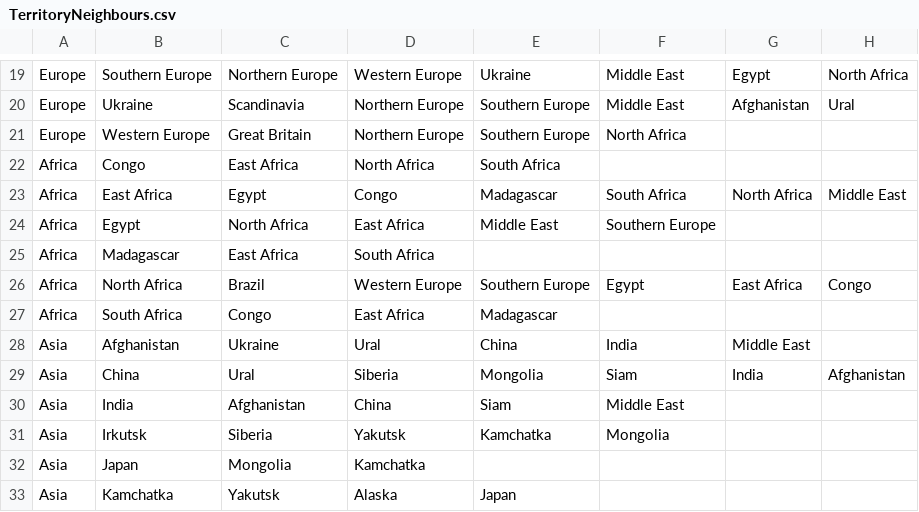
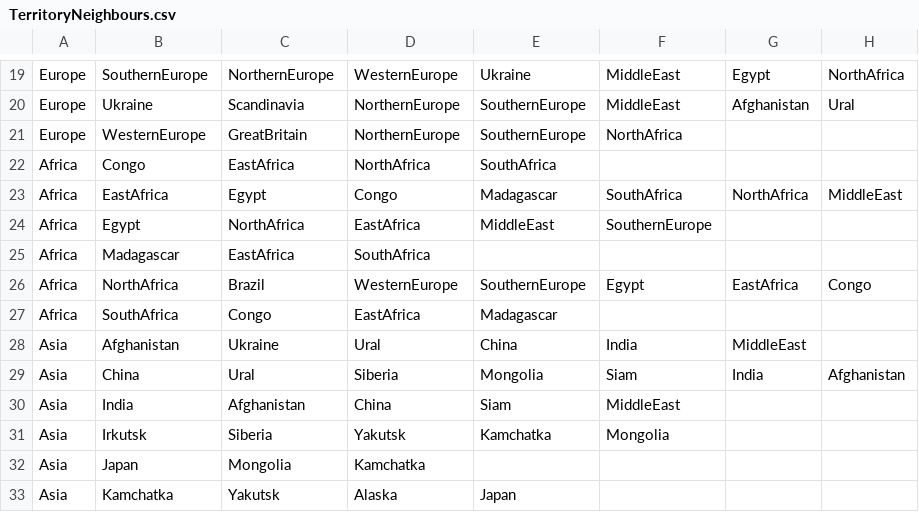
Before and after one commit to nikolaspaterson/SYSC3110DesignProject, a CSV file: TerritoryNeighbours.csv, drawn as a sheet; only a part is shown, gaps mark what is left out; the diff covers the shown part only; the diff names each change by its address in the sheet, - before the commit and + after, or states it on an @@ line.

```diff
--- a/TerritoryNeighbours.csv
+++ b/TerritoryNeighbours.csv
-B19: Southern Europe
+B19: SouthernEurope
-C19: Northern Europe
+C19: NorthernEurope
-D19: Western Europe
+D19: WesternEurope
-F19:F20: Middle East
+F19:F20: MiddleEast
-H19: North Africa
+H19: NorthAfrica
-D20:D21: Northern Europe
+D20:D21: NorthernEurope
-E20:E21: Southern Europe
+E20:E21: SouthernEurope
-B21: Western Europe
+B21: WesternEurope
-C21: Great Britain
+C21: GreatBritain
-F21: North Africa
+F21: NorthAfrica
-C22: East Africa
+C22: EastAfrica
-D22: North Africa
+D22: NorthAfrica
-E22: South Africa
+E22: SouthAfrica
-B23: East Africa
+B23: EastAfrica
-F23: South Africa
+F23: SouthAfrica
-G23: North Africa
+G23: NorthAfrica
-H23: Middle East
+H23: MiddleEast
-C24: North Africa
+C24: NorthAfrica
-D24: East Africa
+D24: EastAfrica
-E24: Middle East
+E24: MiddleEast
-F24: Southern Europe
+F24: SouthernEurope
-C25: East Africa
+C25: EastAfrica
-D25: South Africa
+D25: SouthAfrica
-B26: North Africa
+B26: NorthAfrica
-D26: Western Europe
+D26: WesternEurope
-E26: Southern Europe
+E26: SouthernEurope
-G26: East Africa
+G26: EastAfrica
-B27: South Africa
+B27: SouthAfrica
-D27: East Africa
+D27: EastAfrica
-G28: Middle East
+G28: MiddleEast
-F30: Middle East
+F30: MiddleEast
```
Also changed, not shown: 57 edited cells elsewhere in this file.
